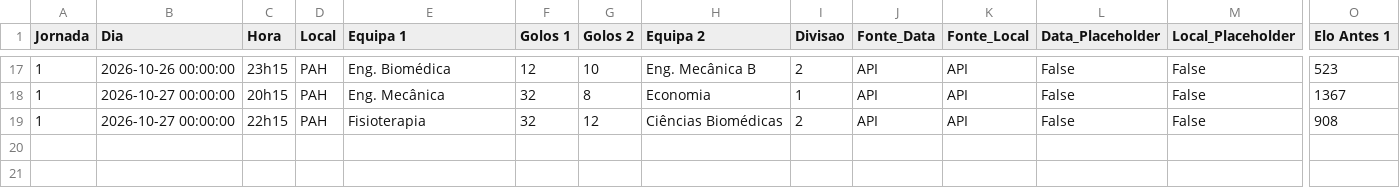
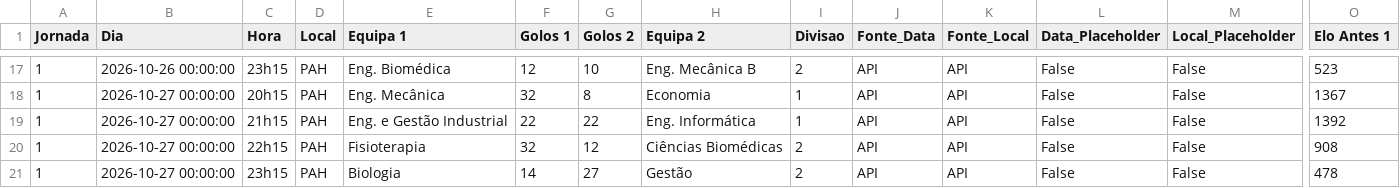
Before and after one commit to NEI-AAUAV/mmr_ta-aua, a CSV file: docs/output/elo_ratings/detalhe_ANDEBOL MISTO_26_27.csv, drawn as a sheet; only a part is shown, gaps mark what is left out; rows hold the shown columns only; the diff names each change by its address in the sheet, - before the commit and + after, or states it on an @@ line.

```diff
--- a/docs/output/elo_ratings/detalhe_ANDEBOL MISTO_26_27.csv
+++ b/docs/output/elo_ratings/detalhe_ANDEBOL MISTO_26_27.csv
+row 19: 1 | 2026-10-27 00:00:00 | 21h15 | PAH | Eng. e Gestão Industrial | 22 | 22 | Eng. Informática | 1 | API | API | False | False | 1392
+row 21: 1 | 2026-10-27 00:00:00 | 23h15 | PAH | Biologia | 14 | 27 | Gestão | 2 | API | API | False | False | 478
```
Also changed, not shown: docs/output/previsoes/previsoes_FUTEBOL DE 7 MASCULINO_2027_10000.csv, docs/output/previsoes/previsoes_FUTSAL FEMININO_2027_10000.csv, 47 other files.
